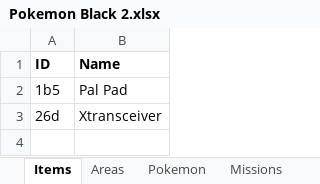
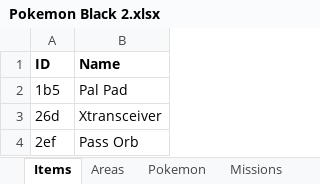
Before and after one commit to pinguupinguu/RetroAchievements, an Excel workbook: Pokemon Black 2.xlsx, sheet Items, drawn as a sheet; values as stored, in another font and other column widths than the file's, no borders; the diff names each change by its address in the sheet, - before the commit and + after, or states it on an @@ line.

```diff
--- a/Pokemon Black 2.xlsx (sheet Items)
+++ b/Pokemon Black 2.xlsx (sheet Items)
+row 4: 2ef | Pass Orb
```
Also changed, not shown: sheet Areas, formulas that keep their value, 1 other file.
